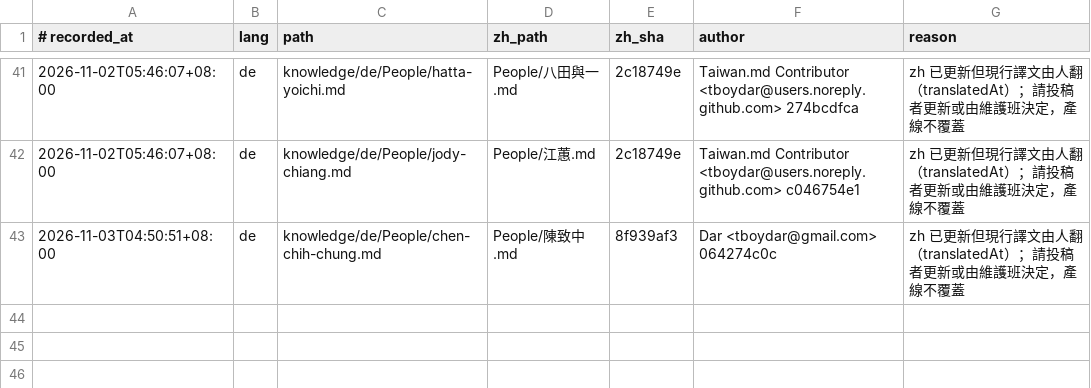
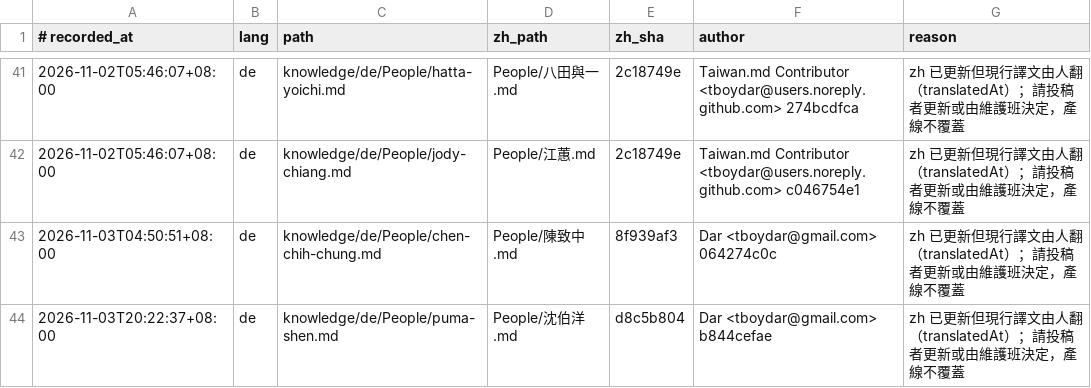
Before and after one commit to frank890417/taiwan-md, a TSV file: reports/babel/human-translation-stale.tsv, drawn as a sheet; only a part is shown, gaps mark what is left out; the diff names each change by its address in the sheet, - before the commit and + after, or states it on an @@ line.

```diff
--- a/reports/babel/human-translation-stale.tsv
+++ b/reports/babel/human-translation-stale.tsv
+row 44: 2026-11-03T20:22:37+08:00 | de | knowledge/de/People/puma-shen.md | People/沈伯洋.md | d8c5b804 | Dar <tboydar@gmail.com> b844cefae | zh 已更新但現行譯文由人翻（translatedAt）；請投稿者更新或由維護班決定，產線不覆蓋
```
Also changed, not shown: 4 other files.
